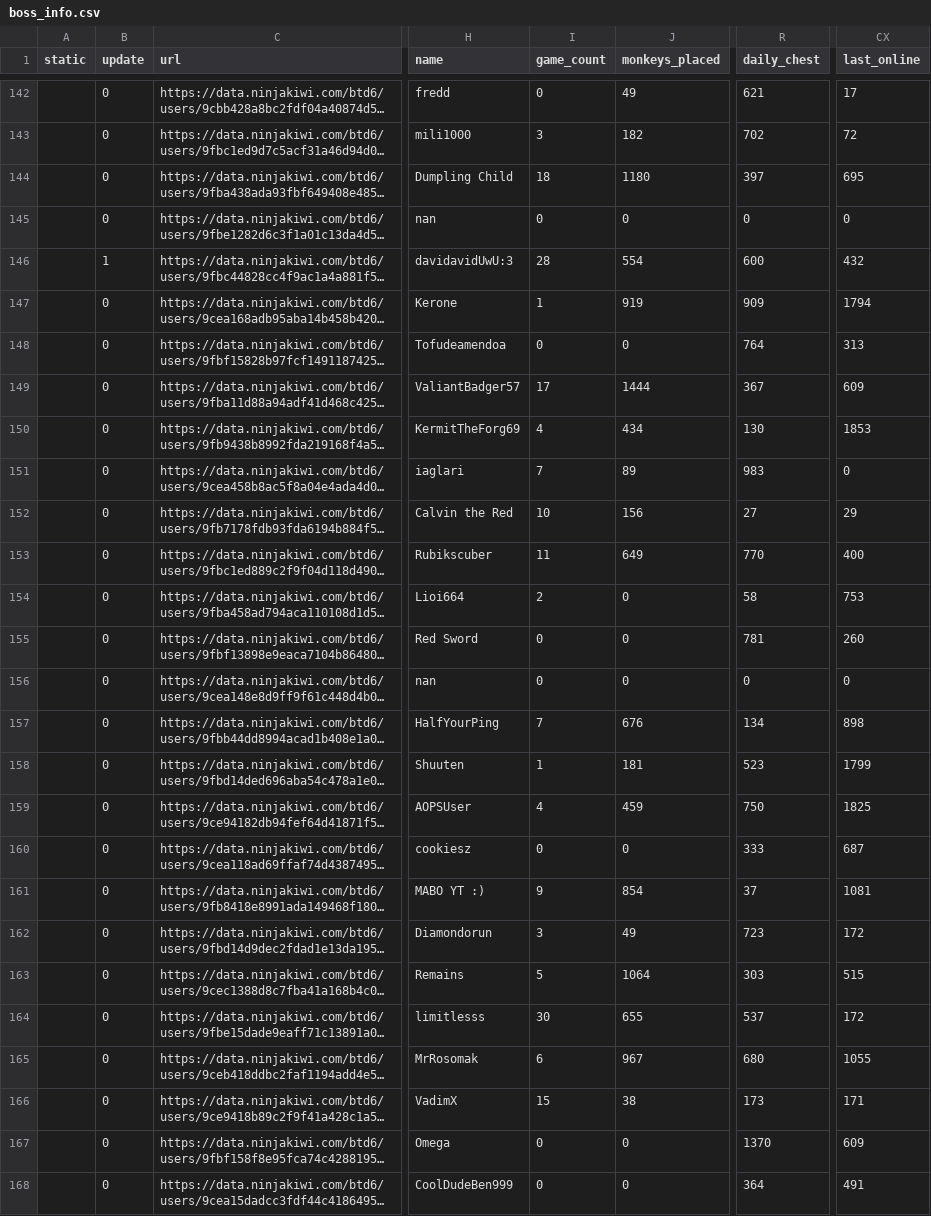
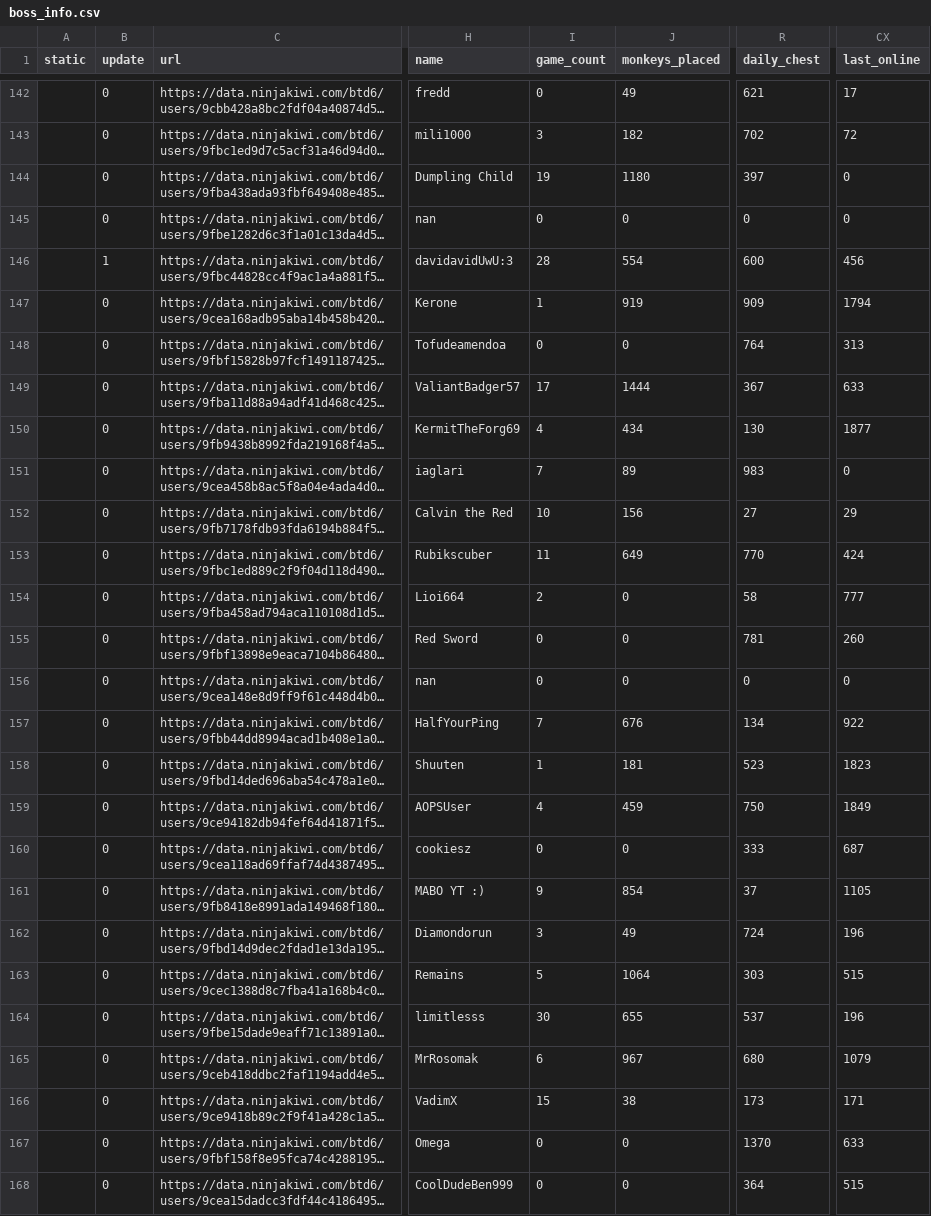
Before and after one commit to ducanup01/btd6boss, a CSV file: boss_info.csv, drawn as a sheet; only a part is shown, gaps mark what is left out; long unchanged cells end in …; the diff covers the shown part only; the diff names each change by its address in the sheet, - before the commit and + after, or states it on an @@ line.

Commit message:
automatic updater

```diff
--- a/boss_info.csv
+++ b/boss_info.csv
-I144 (game_count): 18
+I144 (game_count): 19
-CX144 (last_online): 695
+CX144 (last_online): 0
-CX146 (last_online): 432
+CX146 (last_online): 456
-CX149 (last_online): 609
+CX149 (last_online): 633
-CX150 (last_online): 1853
+CX150 (last_online): 1877
-CX153 (last_online): 400
+CX153 (last_online): 424
-CX154 (last_online): 753
+CX154 (last_online): 777
-CX157 (last_online): 898
+CX157 (last_online): 922
-CX158 (last_online): 1799
+CX158 (last_online): 1823
-CX159 (last_online): 1825
+CX159 (last_online): 1849
-CX161 (last_online): 1081
+CX161 (last_online): 1105
-R162 (daily_chest): 723
+R162 (daily_chest): 724
-CX162 (last_online): 172
+CX162 (last_online): 196
-CX164 (last_online): 172
+CX164 (last_online): 196
-CX165 (last_online): 1055
+CX165 (last_online): 1079
-CX167 (last_online): 609
+CX167 (last_online): 633
-CX168 (last_online): 491
+CX168 (last_online): 515
```
Also changed, not shown: 20 edited cells elsewhere in this file, boss_elite_info.csv.
